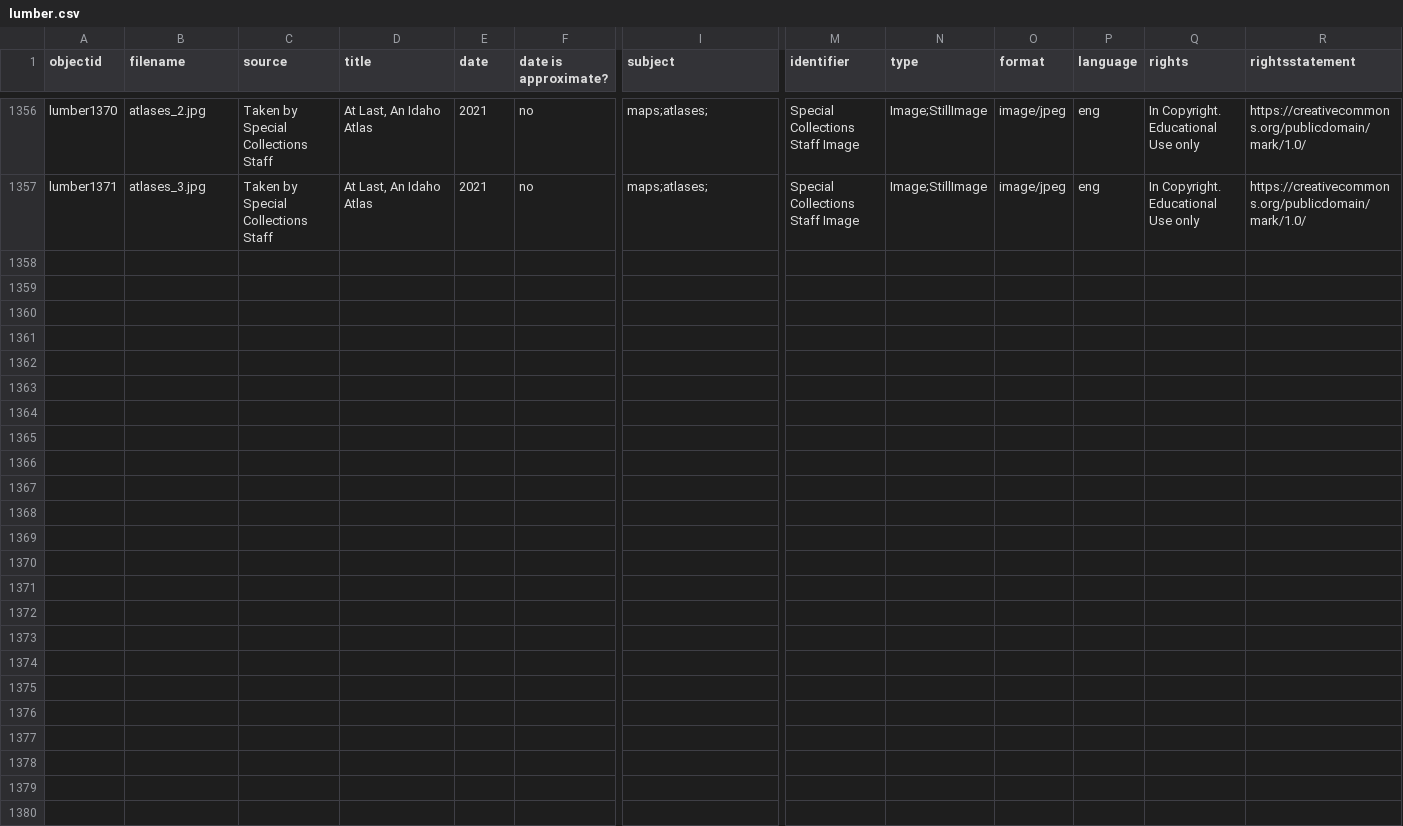
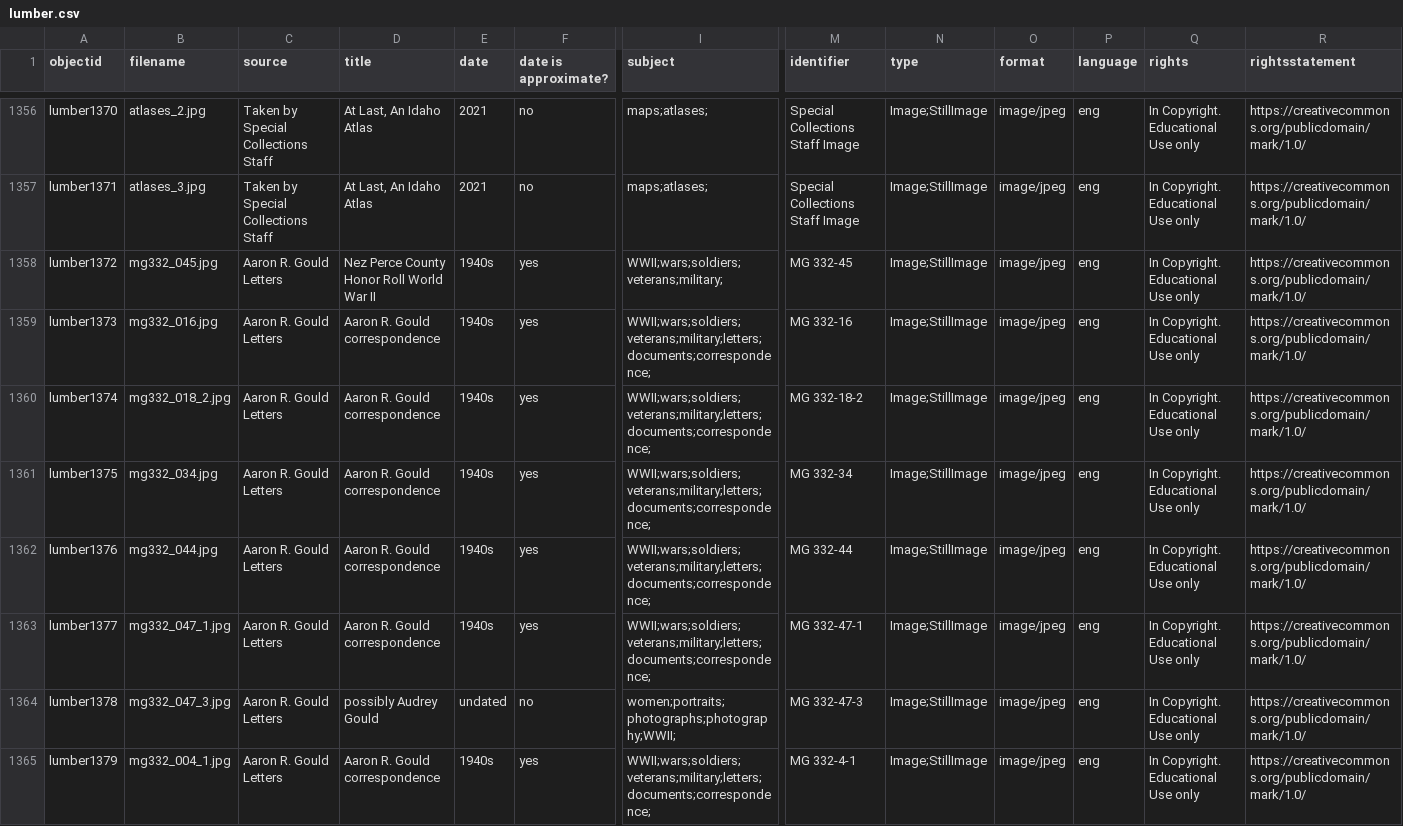
Before and after one commit to uidaholib/spec-lumber, a CSV file: _data/lumber.csv, drawn as a sheet; only a part is shown, gaps mark what is left out; rows hold the shown columns only; the diff names each change by its address in the sheet, - before the commit and + after, or states it on an @@ line.

Commit message:
added images, small edits

```diff
--- a/_data/lumber.csv
+++ b/_data/lumber.csv
+row 1358: lumber1372 | mg332_045.jpg | Aaron R. Gould Letters | Nez Perce County Honor Roll World War II | 1940s | yes | WWII;wars;soldiers;veterans;military; | MG 332-45 | Image;StillImage | image/jpeg | eng | In Copyright. Educational Use only | https://creativecommons.org/publicdomain/mark/1.0/
+row 1359: lumber1373 | mg332_016.jpg | Aaron R. Gould Letters | Aaron R. Gould correspondence | 1940s | yes | WWII;wars;soldiers;veterans;military;letters;documents;correspondence; | MG 332-16 | Image;StillImage | image/jpeg | eng | In Copyright. Educational Use only | https://creativecommons.org/publicdomain/mark/1.0/
+row 1360: lumber1374 | mg332_018_2.jpg | Aaron R. Gould Letters | Aaron R. Gould correspondence | 1940s | yes | WWII;wars;soldiers;veterans;military;letters;documents;correspondence; | MG 332-18-2 | Image;StillImage | image/jpeg | eng | In Copyright. Educational Use only | https://creativecommons.org/publicdomain/mark/1.0/
+row 1361: lumber1375 | mg332_034.jpg | Aaron R. Gould Letters | Aaron R. Gould correspondence | 1940s | yes | WWII;wars;soldiers;veterans;military;letters;documents;correspondence; | MG 332-34 | Image;StillImage | image/jpeg | eng | In Copyright. Educational Use only | https://creativecommons.org/publicdomain/mark/1.0/
+row 1362: lumber1376 | mg332_044.jpg | Aaron R. Gould Letters | Aaron R. Gould correspondence | 1940s | yes | WWII;wars;soldiers;veterans;military;letters;documents;correspondence; | MG 332-44 | Image;StillImage | image/jpeg | eng | In Copyright. Educational Use only | https://creativecommons.org/publicdomain/mark/1.0/
+row 1363: lumber1377 | mg332_047_1.jpg | Aaron R. Gould Letters | Aaron R. Gould correspondence | 1940s | yes | WWII;wars;soldiers;veterans;military;letters;documents;correspondence; | MG 332-47-1 | Image;StillImage | image/jpeg | eng | In Copyright. Educational Use only | https://creativecommons.org/publicdomain/mark/1.0/
+row 1364: lumber1378 | mg332_047_3.jpg | Aaron R. Gould Letters | possibly Audrey Gould | undated | no | women;portraits;photographs;photography;WWII; | MG 332-47-3 | Image;StillImage | image/jpeg | eng | In Copyright. Educational Use only | https://creativecommons.org/publicdomain/mark/1.0/
+row 1365: lumber1379 | mg332_004_1.jpg | Aaron R. Gould Letters | Aaron R. Gould correspondence | 1940s | yes | WWII;wars;soldiers;veterans;military;letters;documents;correspondence; | MG 332-4-1 | Image;StillImage | image/jpeg | eng | In Copyright. Educational Use only | https://creativecommons.org/publicdomain/mark/1.0/
```
Also changed, not shown: 2 other files.
